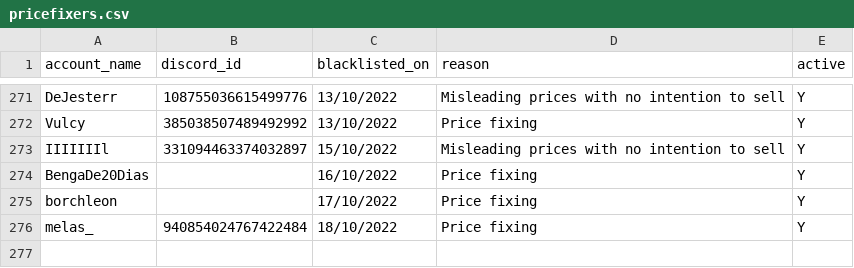
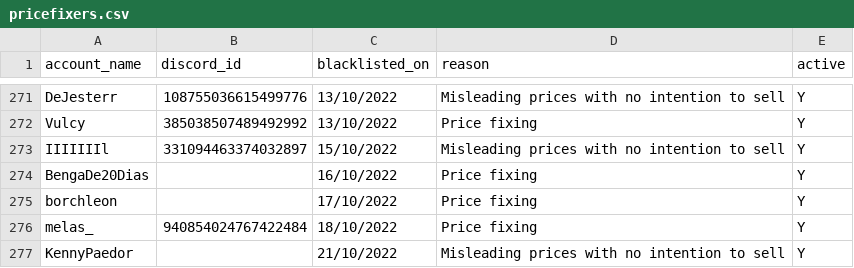
Before and after one commit to The-Forbidden-Trove/ForbiddenTroveBlacklist, a CSV file: pricefixers.csv, drawn as a sheet; only a part is shown, gaps mark what is left out; the diff names each change by its address in the sheet, - before the commit and + after, or states it on an @@ line.

Commit message:
Update pricefixers.csv

```diff
--- a/pricefixers.csv
+++ b/pricefixers.csv
+row 277: KennyPaedor |  | 21/10/2022 | Misleading prices with no intention to sell | Y
```
